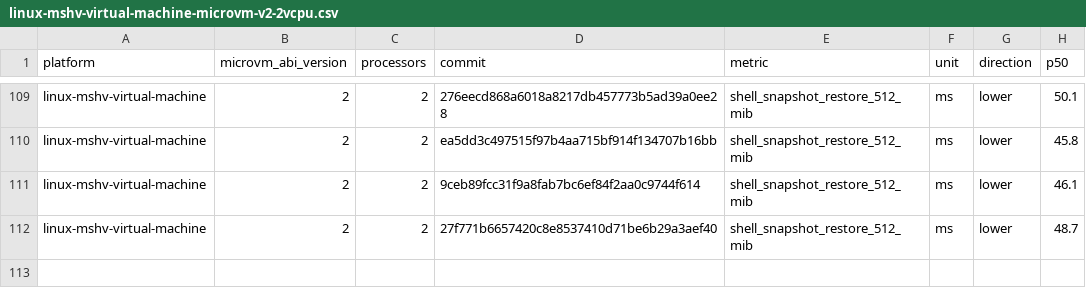
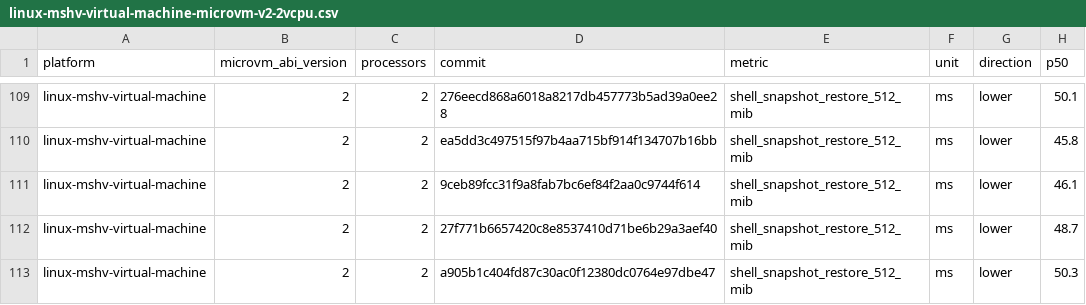
Before and after one commit to STUNSLAP/llllllllIl, a CSV file: data/linux-mshv-virtual-machine-microvm-v2-2vcpu.csv, drawn as a sheet; only a part is shown, gaps mark what is left out; the diff names each change by its address in the sheet, - before the commit and + after, or states it on an @@ line.

```diff
--- a/data/linux-mshv-virtual-machine-microvm-v2-2vcpu.csv
+++ b/data/linux-mshv-virtual-machine-microvm-v2-2vcpu.csv
+row 113: linux-mshv-virtual-machine | 2 | 2 | a905b1c404fd87c30ac0f12380dc0764e97dbe47 | shell_snapshot_restore_512_mib | ms | lower | 50.3
```
Also changed, not shown: data/linux-kvm-virtual-machine-microvm-v2-1vcpu.csv, data/linux-mshv-virtual-machine-microvm-v2-1vcpu.csv, 9 other files.
